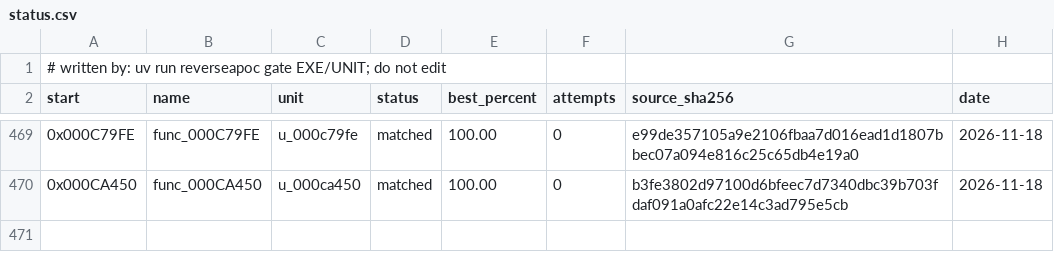
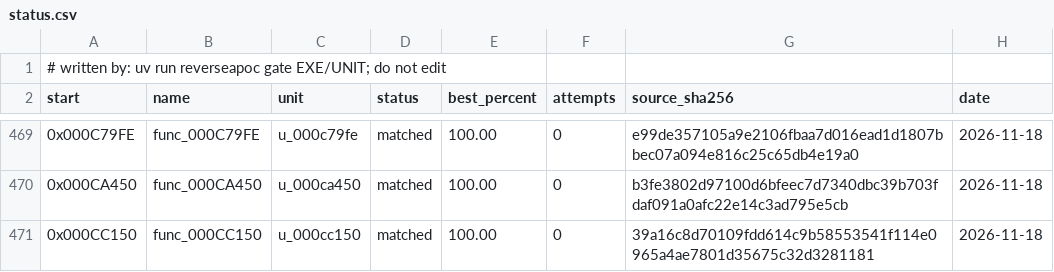
Before and after one commit to ayrtondenner/ReverseApoc, a CSV file: config/tacp/status.csv, drawn as a sheet; only a part is shown, gaps mark what is left out.

```diff
--- a/config/tacp/status.csv
+++ b/config/tacp/status.csv
@@ -470 +470,2 @@ start,name,unit,status,best_percent,attempts,source_sha256,date
 0x000CA450,func_000CA450,u_000ca450,matched,100.00,0,b3fe3802d97100d6bfeec7d7340dbc39b703fdaf091a0afc22e14c3ad795e5cb,2026-11-18
+0x000CC150,func_000CC150,u_000cc150,matched,100.00,0,39a16c8d70109fdd614c9b58553541f114e0965a4ae7801d35675c32d3281181,2026-11-18
```
Also changed, not shown: 2 other files.
